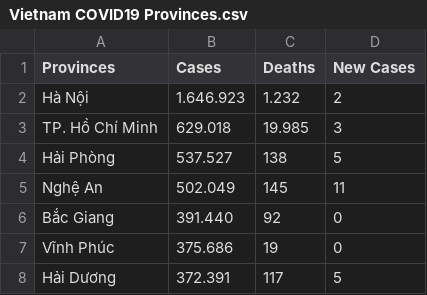
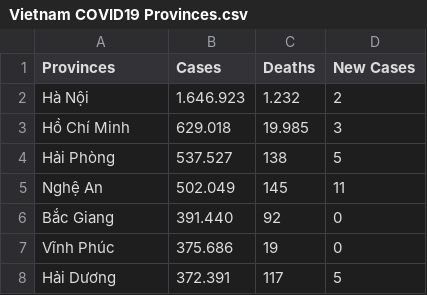
Before and after one commit to giaphong24/test-lab-7, a CSV file: Vietnam COVID19 Provinces.csv, drawn as a sheet; only a part is shown.

Commit message:
Update Vietnam COVID19 Provinces.csv

```diff
--- a/Vietnam COVID19 Provinces.csv
+++ b/Vietnam COVID19 Provinces.csv
@@ -2,3 +2,3 @@
 Hà Nội,1.646.923,1.232,2
-TP. Hồ Chí Minh,629.018,19.985,3
+Hồ Chí Minh,629.018,19.985,3
 Hải Phòng,537.527,138,5
```
